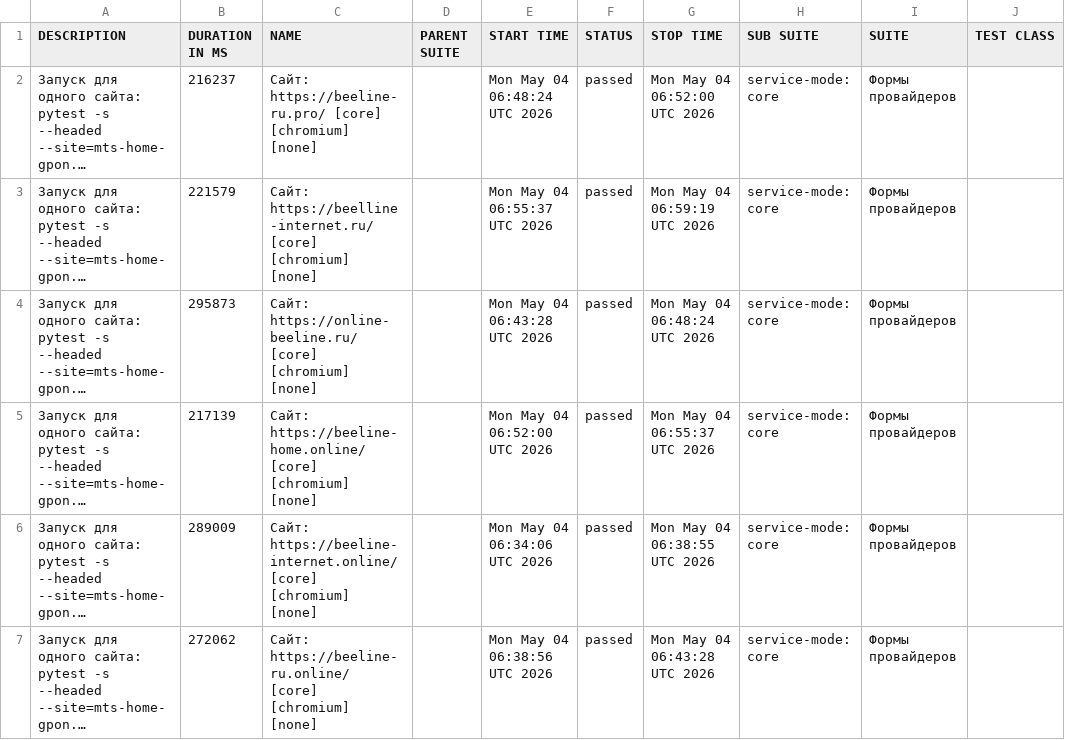
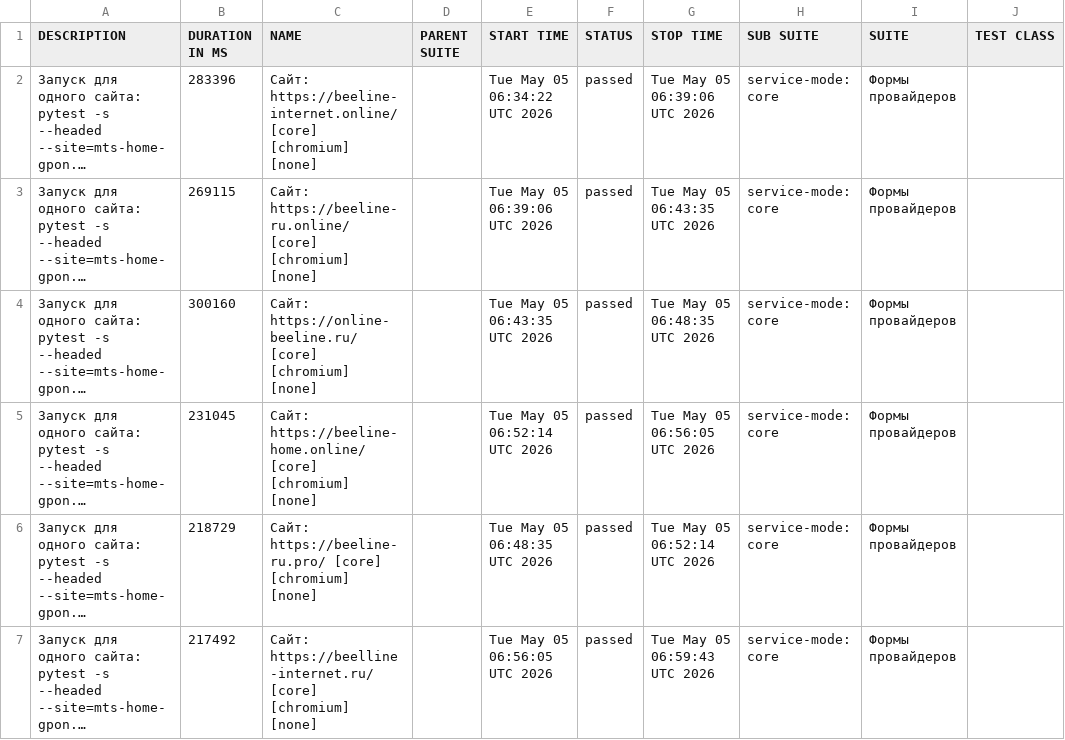
Before and after one commit to deidolinde-maker/Everyday_test, a CSV file: provider-beeline/data/suites.csv, drawn as a sheet; only a part is shown; long unchanged cells end in …; the diff names each change by its address in the sheet, - before the commit and + after, or states it on an @@ line.

```diff
--- a/provider-beeline/data/suites.csv
+++ b/provider-beeline/data/suites.csv
-B2 (DURATION IN MS): 216237
+B2 (DURATION IN MS): 283396
-C2 (NAME): Сайт: https://beeline-ru.pro/ [core] [chromium]…
+C2 (NAME): Сайт: https://beeline-internet.online/ [core] [chromium]…
-E2 (START TIME): Mon May 04 06:48:24 UTC 2026
+E2 (START TIME): Tue May 05 06:34:22 UTC 2026
-G2 (STOP TIME): Mon May 04 06:52:00 UTC 2026
+G2 (STOP TIME): Tue May 05 06:39:06 UTC 2026
-B3 (DURATION IN MS): 221579
+B3 (DURATION IN MS): 269115
-C3 (NAME): Сайт: https://beelline-internet.ru/ [core] [chromium]…
+C3 (NAME): Сайт: https://beeline-ru.online/ [core] [chromium]…
-E3 (START TIME): Mon May 04 06:55:37 UTC 2026
+E3 (START TIME): Tue May 05 06:39:06 UTC 2026
-G3 (STOP TIME): Mon May 04 06:59:19 UTC 2026
+G3 (STOP TIME): Tue May 05 06:43:35 UTC 2026
-B4 (DURATION IN MS): 295873
+B4 (DURATION IN MS): 300160
-E4 (START TIME): Mon May 04 06:43:28 UTC 2026
+E4 (START TIME): Tue May 05 06:43:35 UTC 2026
-G4 (STOP TIME): Mon May 04 06:48:24 UTC 2026
+G4 (STOP TIME): Tue May 05 06:48:35 UTC 2026
-B5 (DURATION IN MS): 217139
+B5 (DURATION IN MS): 231045
-E5 (START TIME): Mon May 04 06:52:00 UTC 2026
+E5 (START TIME): Tue May 05 06:52:14 UTC 2026
-G5 (STOP TIME): Mon May 04 06:55:37 UTC 2026
+G5 (STOP TIME): Tue May 05 06:56:05 UTC 2026
-B6 (DURATION IN MS): 289009
+B6 (DURATION IN MS): 218729
-C6 (NAME): Сайт: https://beeline-internet.online/ [core] [chromium]…
+C6 (NAME): Сайт: https://beeline-ru.pro/ [core] [chromium]…
-E6 (START TIME): Mon May 04 06:34:06 UTC 2026
+E6 (START TIME): Tue May 05 06:48:35 UTC 2026
-G6 (STOP TIME): Mon May 04 06:38:55 UTC 2026
+G6 (STOP TIME): Tue May 05 06:52:14 UTC 2026
-B7 (DURATION IN MS): 272062
+B7 (DURATION IN MS): 217492
-C7 (NAME): Сайт: https://beeline-ru.online/ [core] [chromium]…
+C7 (NAME): Сайт: https://beelline-internet.ru/ [core] [chromium]…
-E7 (START TIME): Mon May 04 06:38:56 UTC 2026
+E7 (START TIME): Tue May 05 06:56:05 UTC 2026
-G7 (STOP TIME): Mon May 04 06:43:28 UTC 2026
+G7 (STOP TIME): Tue May 05 06:59:43 UTC 2026
```
Also changed, not shown: 57 other files.
